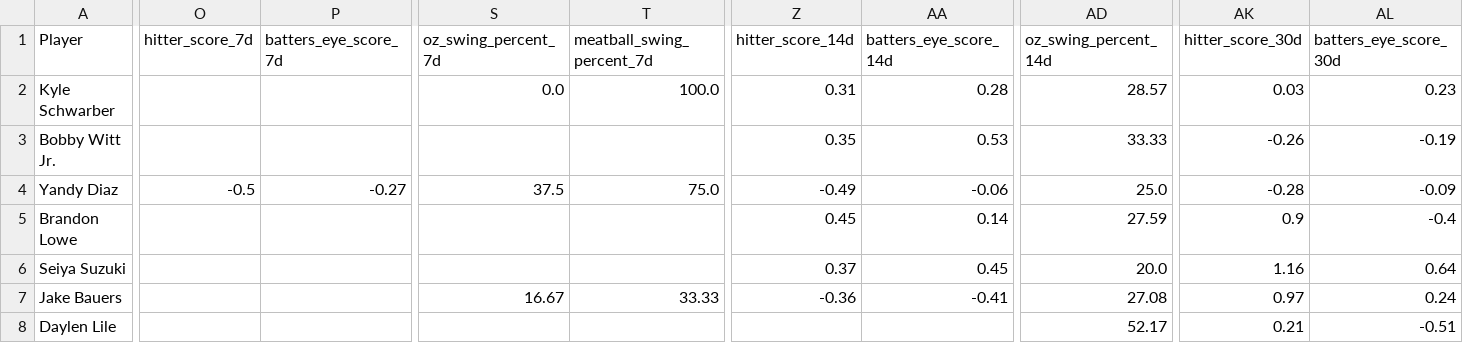
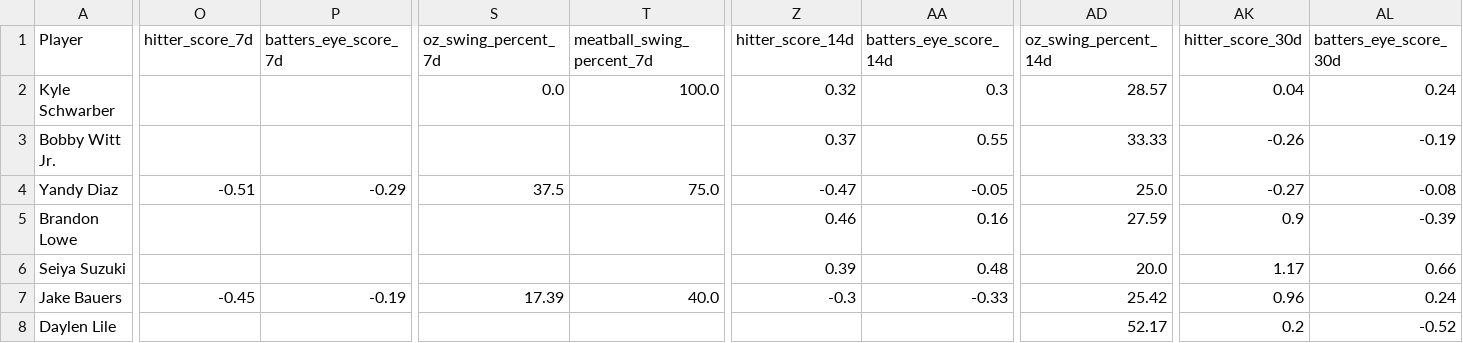
Before and after one commit to youtube-dinner/baseball_analytics, a CSV file: outputs/fantasy_baseball_analytics/current_roster_hitters.csv, drawn as a sheet; only a part is shown, gaps mark what is left out; the diff covers the shown part only; the diff names each change by its address in the sheet, - before the commit and + after, or states it on an @@ line.

```diff
--- a/outputs/fantasy_baseball_analytics/current_roster_hitters.csv
+++ b/outputs/fantasy_baseball_analytics/current_roster_hitters.csv
-Z2 (hitter_score_14d): 0.31
+Z2 (hitter_score_14d): 0.32
-AA2 (batters_eye_score_14d): 0.28
+AA2 (batters_eye_score_14d): 0.3
-AK2 (hitter_score_30d): 0.03
+AK2 (hitter_score_30d): 0.04
-AL2 (batters_eye_score_30d): 0.23
+AL2 (batters_eye_score_30d): 0.24
-Z3 (hitter_score_14d): 0.35
+Z3 (hitter_score_14d): 0.37
-AA3 (batters_eye_score_14d): 0.53
+AA3 (batters_eye_score_14d): 0.55
-O4 (hitter_score_7d): -0.5
+O4 (hitter_score_7d): -0.51
-P4 (batters_eye_score_7d): -0.27
+P4 (batters_eye_score_7d): -0.29
-Z4 (hitter_score_14d): -0.49
+Z4 (hitter_score_14d): -0.47
-AA4 (batters_eye_score_14d): -0.06
+AA4 (batters_eye_score_14d): -0.05
-AK4 (hitter_score_30d): -0.28
+AK4 (hitter_score_30d): -0.27
-AL4 (batters_eye_score_30d): -0.09
+AL4 (batters_eye_score_30d): -0.08
-Z5 (hitter_score_14d): 0.45
+Z5 (hitter_score_14d): 0.46
-AA5 (batters_eye_score_14d): 0.14
+AA5 (batters_eye_score_14d): 0.16
-AL5 (batters_eye_score_30d): -0.4
+AL5 (batters_eye_score_30d): -0.39
-Z6 (hitter_score_14d): 0.37
+Z6 (hitter_score_14d): 0.39
-AA6 (batters_eye_score_14d): 0.45
+AA6 (batters_eye_score_14d): 0.48
-AK6 (hitter_score_30d): 1.16
+AK6 (hitter_score_30d): 1.17
-AL6 (batters_eye_score_30d): 0.64
+AL6 (batters_eye_score_30d): 0.66
-O7 (hitter_score_7d): (empty)
+O7 (hitter_score_7d): -0.45
-P7 (batters_eye_score_7d): (empty)
+P7 (batters_eye_score_7d): -0.19
-S7 (oz_swing_percent_7d): 16.67
+S7 (oz_swing_percent_7d): 17.39
-T7 (meatball_swing_percent_7d): 33.33
+T7 (meatball_swing_percent_7d): 40.0
-Z7 (hitter_score_14d): -0.36
+Z7 (hitter_score_14d): -0.3
-AA7 (batters_eye_score_14d): -0.41
+AA7 (batters_eye_score_14d): -0.33
-AD7 (oz_swing_percent_14d): 27.08
+AD7 (oz_swing_percent_14d): 25.42
-AK7 (hitter_score_30d): 0.97
+AK7 (hitter_score_30d): 0.96
-AK8 (hitter_score_30d): 0.21
+AK8 (hitter_score_30d): 0.2
-AL8 (batters_eye_score_30d): -0.51
+AL8 (batters_eye_score_30d): -0.52
```
Also changed, not shown: 59 edited cells elsewhere in this file, outputs/fantasy_baseball_analytics/current_roster_pitchers.csv, outputs/fantasy_baseball_analytics/free_agent_hitters.csv, 10 other files.
